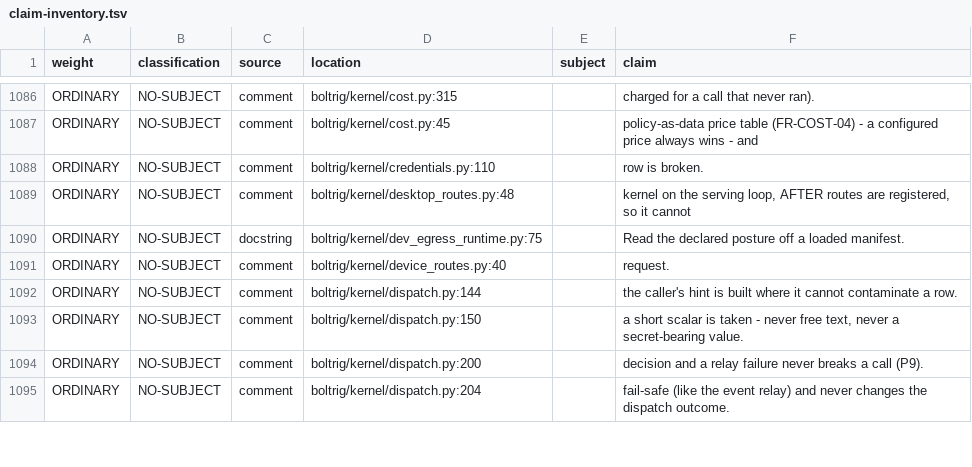
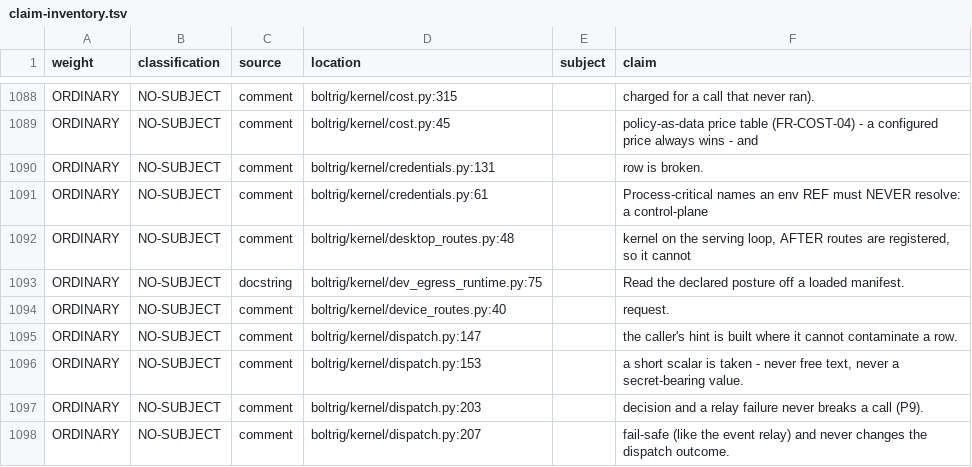
Before and after one commit to wlilley93/boltrig, a TSV file: docs/claim-inventory.tsv, drawn as a sheet; only a part is shown, gaps mark what is left out; the diff covers the shown part only.

Commit message:
ratchets: re-measure after the hardening pass, refresh the claim inventory
Structural baselines re-measured for the files the pass touched; every growth
carries a dated note in its reason field (generator +13 bounded stream,
auth_routes +34 throttle helper, channel_routes +1 compare_digest, dispatch
+12 announce guard). No new function debt: accept-invite was extracted back
under the limit rather than exempted. The Tier-0 claim inventory rebuilt from
sources.

```diff
--- a/docs/claim-inventory.tsv
+++ b/docs/claim-inventory.tsv
@@ -1087,3 +1089,4 @@ ORDINARY	NO-SUBJECT	comment	boltrig/kernel/cost.py:315		charged for a call that
 ORDINARY	NO-SUBJECT	comment	boltrig/kernel/cost.py:45		policy-as-data price table (FR-COST-04) - a configured price always wins - and
-ORDINARY	NO-SUBJECT	comment	boltrig/kernel/credentials.py:110		row is broken.
+ORDINARY	NO-SUBJECT	comment	boltrig/kernel/credentials.py:131		row is broken.
+ORDINARY	NO-SUBJECT	comment	boltrig/kernel/credentials.py:61		Process-critical names an env REF must NEVER resolve: a control-plane
 ORDINARY	NO-SUBJECT	comment	boltrig/kernel/desktop_routes.py:48		kernel on the serving loop, AFTER routes are registered, so it cannot
@@ -1091,5 +1094,5 @@ ORDINARY	NO-SUBJECT	docstring	boltrig/kernel/dev_egress_runtime.py:75		Read the
 ORDINARY	NO-SUBJECT	comment	boltrig/kernel/device_routes.py:40		request.
-ORDINARY	NO-SUBJECT	comment	boltrig/kernel/dispatch.py:144		the caller's hint is built where it cannot contaminate a row.
-ORDINARY	NO-SUBJECT	comment	boltrig/kernel/dispatch.py:150		a short scalar is taken - never free text, never a secret-bearing value.
-ORDINARY	NO-SUBJECT	comment	boltrig/kernel/dispatch.py:200		decision and a relay failure never breaks a call (P9).
-ORDINARY	NO-SUBJECT	comment	boltrig/kernel/dispatch.py:204		fail-safe (like the event relay) and never changes the dispatch outcome.
+ORDINARY	NO-SUBJECT	comment	boltrig/kernel/dispatch.py:147		the caller's hint is built where it cannot contaminate a row.
+ORDINARY	NO-SUBJECT	comment	boltrig/kernel/dispatch.py:153		a short scalar is taken - never free text, never a secret-bearing value.
+ORDINARY	NO-SUBJECT	comment	boltrig/kernel/dispatch.py:203		decision and a relay failure never breaks a call (P9).
+ORDINARY	NO-SUBJECT	comment	boltrig/kernel/dispatch.py:207		fail-safe (like the event relay) and never changes the dispatch outcome.
```
Also changed, not shown: 7 added rows, 1 removed row and 103 edited cells elsewhere in this file, 1 other file.
